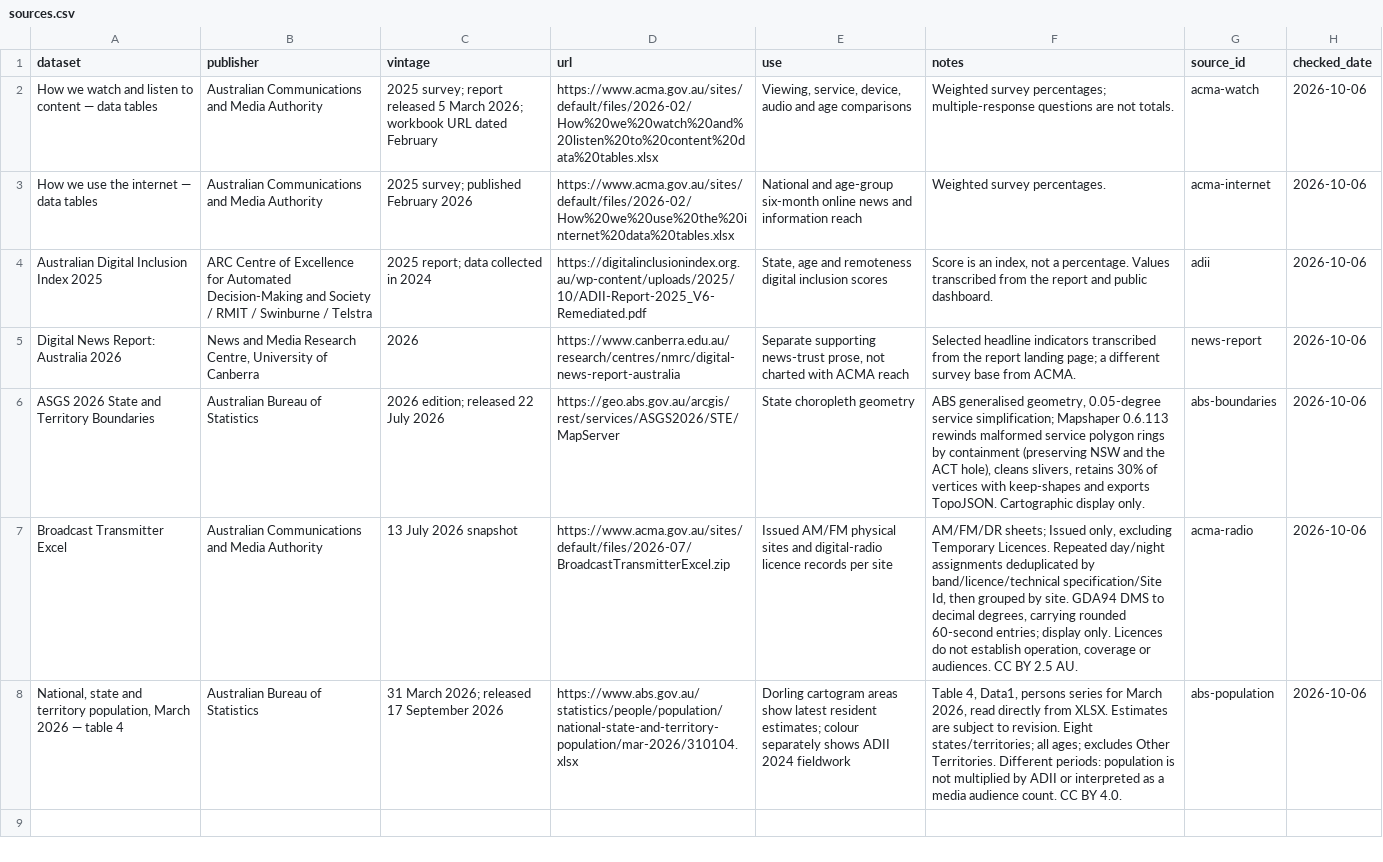
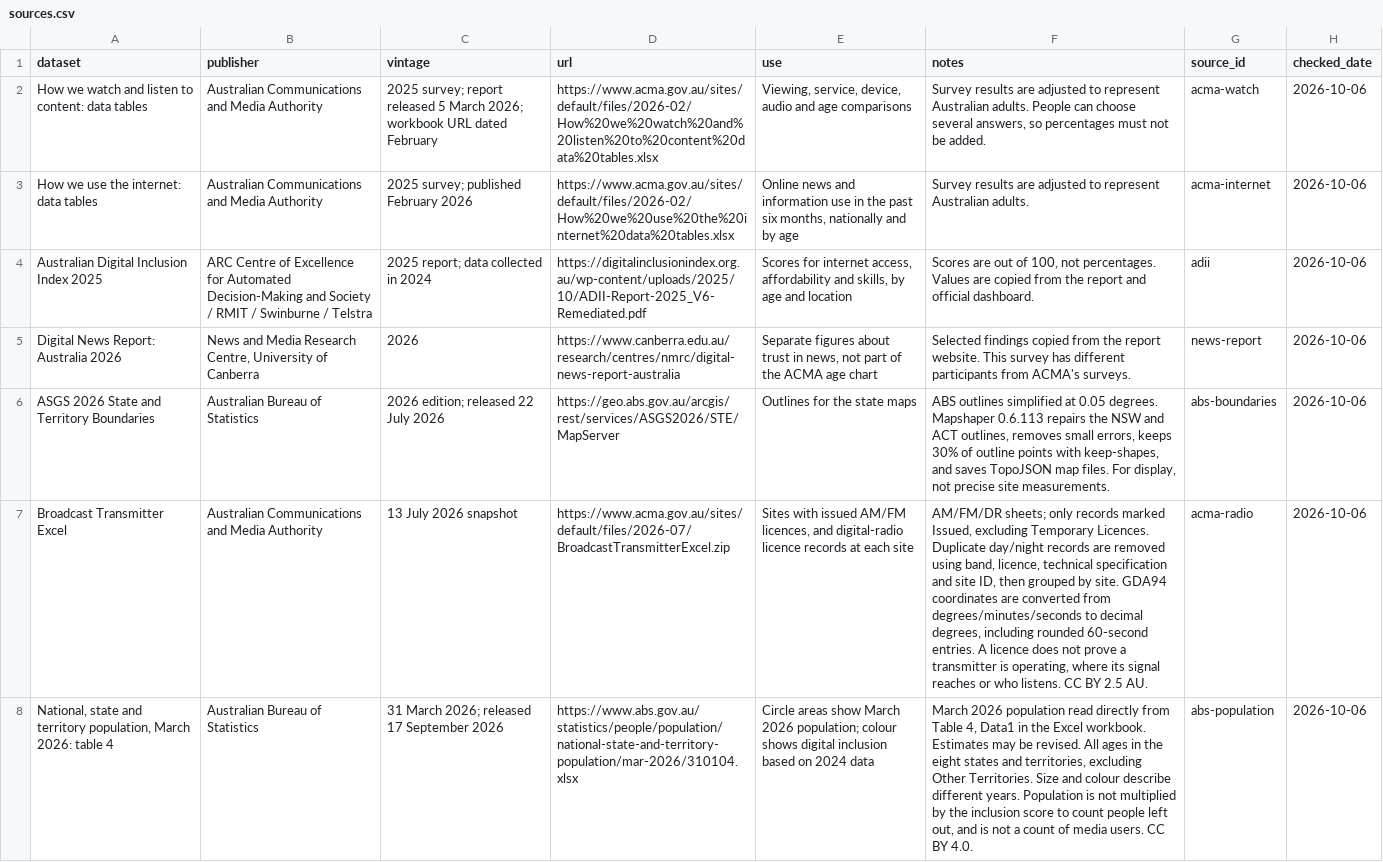
Before and after one commit to AbbasQuettawala/FIT3179-Assignment-2, a CSV file: data/sources.csv, drawn as a sheet; the diff names each change by its address in the sheet, - before the commit and + after, or states it on an @@ line.

Commit message:
Improve chart readability, wording and colour palettes for critique

```diff
--- a/data/sources.csv
+++ b/data/sources.csv
-A2 (dataset): …listen to content — data tables
+A2 (dataset): …listen to content: data tables
-F2 (notes): Weighted survey percentages; multiple-response questions are not totals.
+F2 (notes): Survey results are adjusted to represent Australian adults. People can choose several answers, so percentages must not be added.
-A3 (dataset): How we use the internet — data tables
+A3 (dataset): How we use the internet: data tables
-E3 (use): National and age-group six-month online news and information reach
+E3 (use): Online news and information use in the past six months, nationally and by age
-F3 (notes): Weighted survey percentages.
+F3 (notes): Survey results are adjusted to represent Australian adults.
-E4 (use): State, age and remoteness digital inclusion scores
+E4 (use): Scores for internet access, affordability and skills, by age and location
-F4 (notes): Score is an index, not a percentage. Values transcribed from the report and public dashboard.
+F4 (notes): Scores are out of 100, not percentages. Values are copied from the report and official dashboard.
-E5 (use): Separate supporting news-trust prose, not charted with ACMA reach
+E5 (use): Separate figures about trust in news, not part of the ACMA age chart
-F5 (notes): Selected headline indicators transcribed from the report landing page; a different survey base from ACMA.
+F5 (notes): Selected findings copied from the report website. This survey has different participants from ACMA's surveys.
-E6 (use): State choropleth geometry
+E6 (use): Outlines for the state maps
-F6 (notes): ABS generalised geometry, 0.05-degree service simplification; Mapshaper 0.6.113 rewinds malformed service polygon rings by containment (preserving NSW and the ACT hole), cleans slivers, retains 30% of vertices with keep-shapes and exports TopoJSON. Cartographic display only.
+F6 (notes): ABS outlines simplified at 0.05 degrees. Mapshaper 0.6.113 repairs the NSW and ACT outlines, removes small errors, keeps 30% of outline points with keep-shapes, and saves TopoJSON map files. For display, not precise site measurements.
-E7 (use): Issued AM/FM physical sites and digital-radio licence records per site
+E7 (use): Sites with issued AM/FM licences, and digital-radio licence records at each site
-F7 (notes): AM/FM/DR sheets; Issued only, excluding Temporary Licences. Repeated day/night assignments deduplicated by band/licence/technical specification/Site Id, then grouped by site. GDA94 DMS to decimal degrees, carrying rounded 60-second entries; display only. Licences do not establish operation, coverage or audiences. CC BY…
+F7 (notes): AM/FM/DR sheets; only records marked Issued, excluding Temporary Licences. Duplicate day/night records are removed using band, licence, technical specification and site ID, then grouped by site. GDA94 coordinates are converted from degrees/minutes/seconds to decimal degrees, including rounded 60-second entries. A licence does not prove a transmitter is operating, where its signal reaches or who listens. CC BY…
-A8 (dataset): …population, March 2026 — table 4
+A8 (dataset): …population, March 2026: table 4
-E8 (use): Dorling cartogram areas show latest resident estimates; colour separately shows ADII 2024 fieldwork
+E8 (use): Circle areas show March 2026 population; colour shows digital inclusion based on 2024 data
-F8 (notes): Table 4, Data1, persons series for March 2026, read directly from XLSX. Estimates are subject to revision. Eight states/territories; all ages; excludes Other Territories. Different periods: population is not multiplied by ADII or interpreted as a media audience count. CC BY…
+F8 (notes): March 2026 population read directly from Table 4, Data1 in the Excel workbook. Estimates may be revised. All ages in the eight states and territories, excluding Other Territories. Size and colour describe different years. Population is not multiplied by the inclusion score to count people left out, and is not a count of media users. CC BY…
```
Also changed, not shown: 24 other files.
